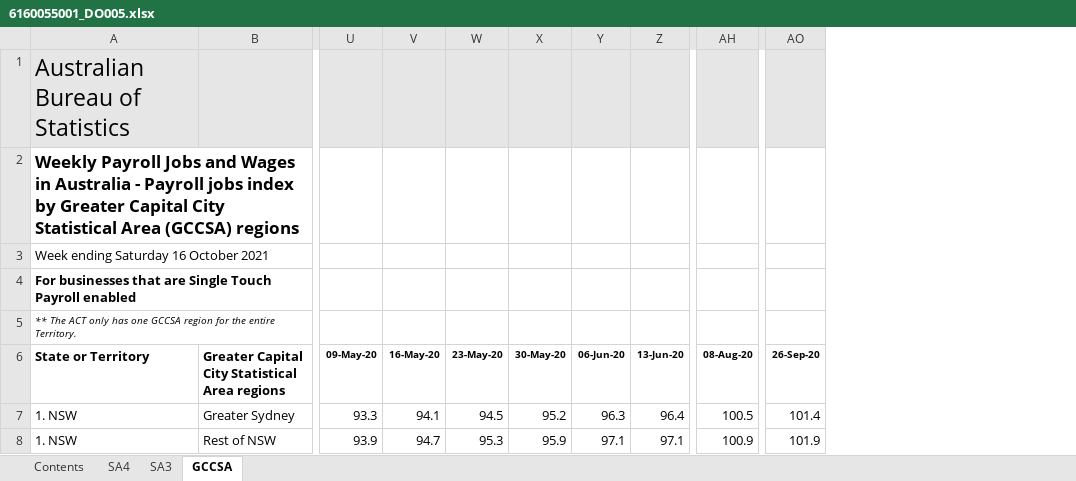
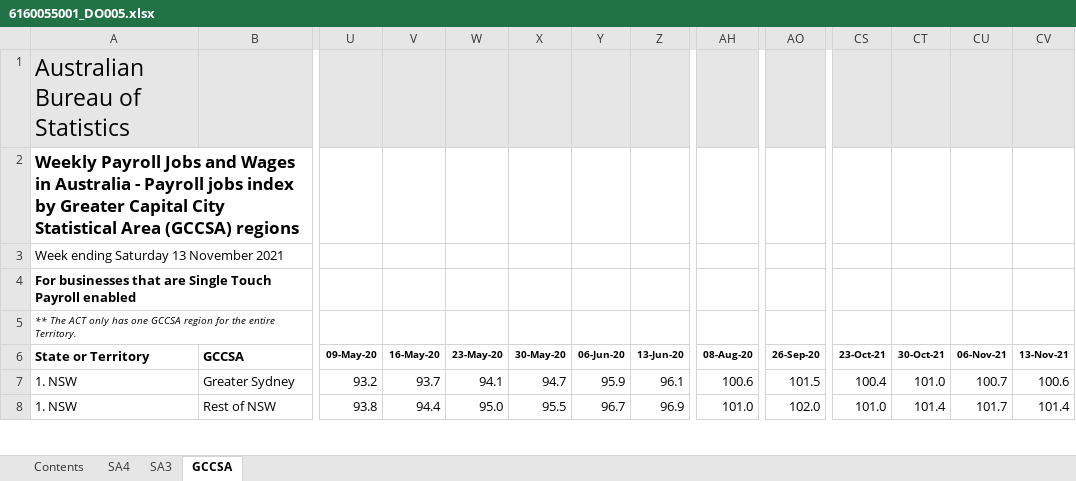
Before and after one commit to grattan/macro_dashboard_data, an Excel workbook: data-raw/abs/payrolls/6160055001_DO005.xlsx, sheet GCCSA, drawn as a sheet; only a part is shown, gaps mark what is left out; values as stored, in another font and other column widths than the file's, no borders; charts and pictures not drawn; the diff covers the shown part only; the diff names each change by its address in the sheet, - before the commit and + after, or states it on an @@ line.

```diff
--- a/data-raw/abs/payrolls/6160055001_DO005.xlsx (sheet GCCSA)
+++ b/data-raw/abs/payrolls/6160055001_DO005.xlsx (sheet GCCSA)
+column CS (23-Oct-21), rows 7-8: 100.4 | 101.0
+column CT (30-Oct-21), rows 7-8: 101.0 | 101.4
+column CU (06-Nov-21), rows 7-8: 100.7 | 101.7
+column CV (13-Nov-21), rows 7-8: 100.6 | 101.4
-A3 (State or Territory): Week ending Saturday 16 October 2021
+A3 (State or Territory): Week ending Saturday 13 November 2021
-B6: Greater Capital City Statistical Area regions
+B6: GCCSA
-U7 (09-May-20): 93.3
+U7 (09-May-20): 93.2
-V7 (16-May-20): 94.1
+V7 (16-May-20): 93.7
-W7 (23-May-20): 94.5
+W7 (23-May-20): 94.1
-X7 (30-May-20): 95.2
+X7 (30-May-20): 94.7
-Y7 (06-Jun-20): 96.3
+Y7 (06-Jun-20): 95.9
-Z7 (13-Jun-20): 96.4
+Z7 (13-Jun-20): 96.1
-AH7 (08-Aug-20): 100.5
+AH7 (08-Aug-20): 100.6
-AO7 (26-Sep-20): 101.4
+AO7 (26-Sep-20): 101.5
-U8 (09-May-20): 93.9
+U8 (09-May-20): 93.8
-V8 (16-May-20): 94.7
+V8 (16-May-20): 94.4
-W8 (23-May-20): 95.3
+W8 (23-May-20): 95.0
-X8 (30-May-20): 95.9
+X8 (30-May-20): 95.5
-Y8 (06-Jun-20): 97.1
+Y8 (06-Jun-20): 96.7
-Z8 (13-Jun-20): 97.1
+Z8 (13-Jun-20): 96.9
-AH8 (08-Aug-20): 100.9
+AH8 (08-Aug-20): 101.0
-AO8 (26-Sep-20): 101.9
+AO8 (26-Sep-20): 102.0
```
Also changed, not shown: 776 edited cells elsewhere in this sheet, sheet SA3, sheet SA4, sheet Contents, data-raw/abs/payrolls/6160055001_DO006.xlsx, data-raw/abs/payrolls/6160055001_DO007.xlsx, 19 other files.
